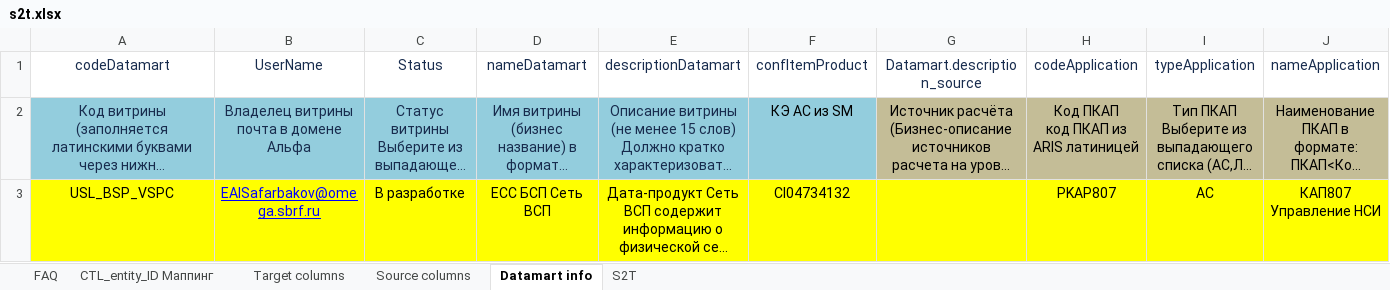
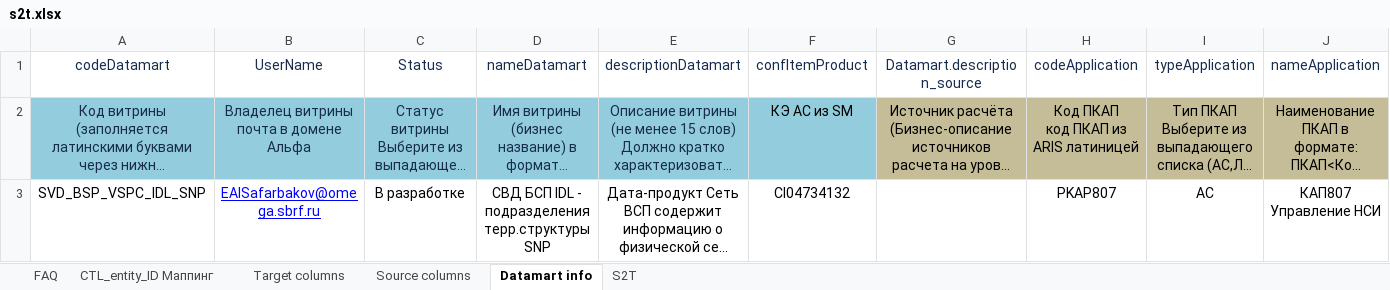
Before and after one commit to EtsuKeks/vspc_idl, an Excel workbook: src/main/resources/s2t/s2t.xlsx, sheet Datamart info, drawn as a sheet; only a part is shown; long unchanged cells end in …; values as stored, in another font and other column widths than the file's, no borders; charts and pictures not drawn; the diff covers the shown part only; the diff names each change by its address in the sheet, - before the commit and + after, or states it on an @@ line.

```diff
--- a/src/main/resources/s2t/s2t.xlsx (sheet Datamart info)
+++ b/src/main/resources/s2t/s2t.xlsx (sheet Datamart info)
-A3 (codeDatamart): USL_BSP_VSPC
+A3 (codeDatamart): SVD_BSP_VSPC_IDL_SNP
-A3:J3 fill: #FFFF00
+A3:J3 fill: none
-D3 (nameDatamart): ЕСС БСП Сеть ВСП
+D3 (nameDatamart): СВД БСП IDL - подразделения терр.структуры SNP
```
Also changed, not shown: cell formats elsewhere in this sheet, sheet Target columns, sheet Source columns, sheet S2T, sheet CTL_entity_ID Маппинг, charts or pictures, 14 other files.
